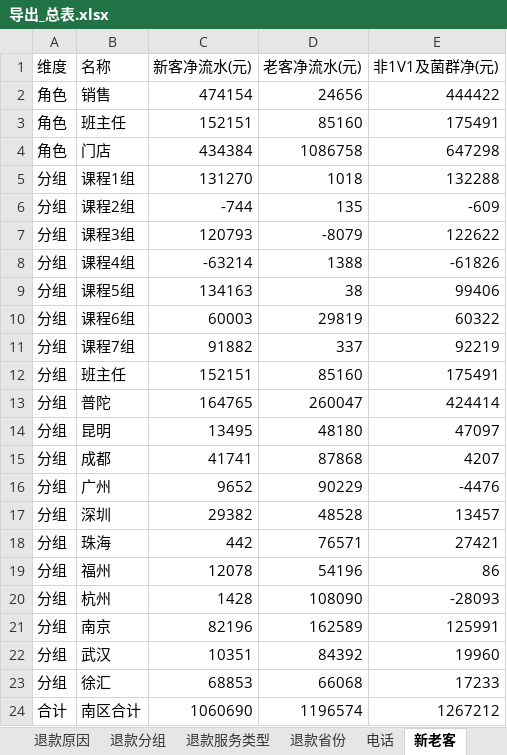
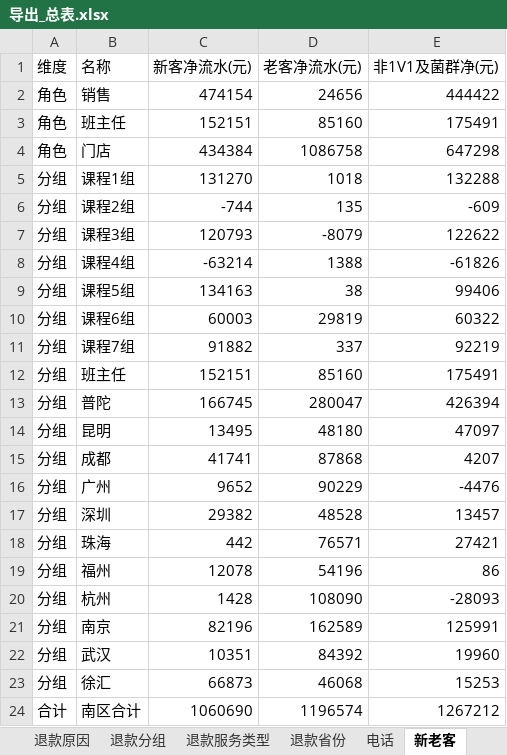
Before and after one commit to fannyqian/my-dashbord-for-guanxin, an Excel workbook: 导出_总表.xlsx, sheet 新老客, drawn as a sheet; values as stored, in another font and other column widths than the file's, no borders; the diff names each change by its address in the sheet, - before the commit and + after, or states it on an @@ line.

```diff
--- a/导出_总表.xlsx (sheet 新老客)
+++ b/导出_总表.xlsx (sheet 新老客)
-C13 (新客净流水(元)): 164765
+C13 (新客净流水(元)): 166745
-D13 (老客净流水(元)): 260047
+D13 (老客净流水(元)): 280047
-E13 (非1V1及菌群净(元)): 424414
+E13 (非1V1及菌群净(元)): 426394
-C23 (新客净流水(元)): 68853
+C23 (新客净流水(元)): 66873
-D23 (老客净流水(元)): 66068
+D23 (老客净流水(元)): 46068
-E23 (非1V1及菌群净(元)): 17233
+E23 (非1V1及菌群净(元)): 15253
```
Also changed, not shown: sheet 总表, 产品分析_导出.xlsx, 导出_按分组.xlsx, 5 other files.
